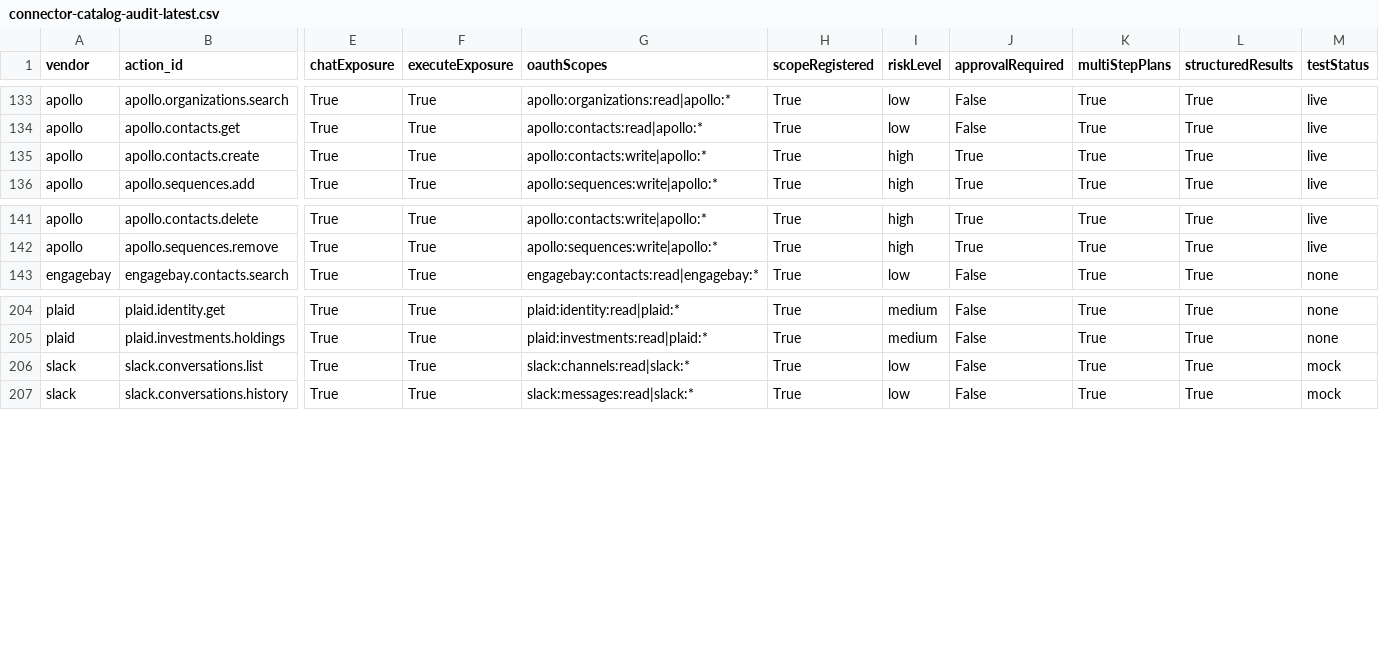
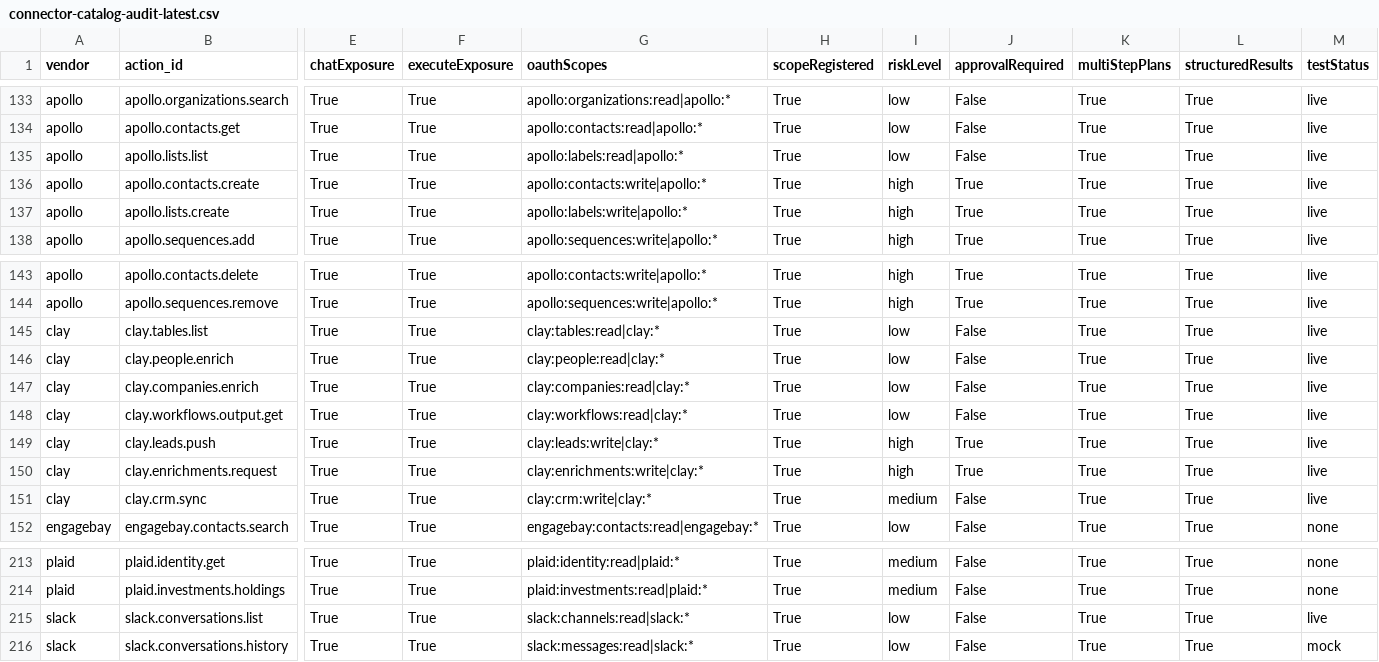
Before and after one commit to cesarbohjr/gravitre-saas-backend, a CSV file: docs/delivery/connector-catalog-audit-latest.csv, drawn as a sheet; only a part is shown, gaps mark what is left out; addresses are those after the commit; rows hold the shown columns only; the diff names each change by its address in the sheet, - before the commit and + after, or states it on an @@ line.

```diff
--- a/docs/delivery/connector-catalog-audit-latest.csv
+++ b/docs/delivery/connector-catalog-audit-latest.csv
+row 135: apollo | apollo.lists.list | True | True | apollo:labels:read|apollo:* | True | low | False | True | True | live
+row 137: apollo | apollo.lists.create | True | True | apollo:labels:write|apollo:* | True | high | True | True | True | live
+row 145: clay | clay.tables.list | True | True | clay:tables:read|clay:* | True | low | False | True | True | live
+row 146: clay | clay.people.enrich | True | True | clay:people:read|clay:* | True | low | False | True | True | live
+row 147: clay | clay.companies.enrich | True | True | clay:companies:read|clay:* | True | low | False | True | True | live
+row 148: clay | clay.workflows.output.get | True | True | clay:workflows:read|clay:* | True | low | False | True | True | live
+row 149: clay | clay.leads.push | True | True | clay:leads:write|clay:* | True | high | True | True | True | live
+row 150: clay | clay.enrichments.request | True | True | clay:enrichments:write|clay:* | True | high | True | True | True | live
+row 151: clay | clay.crm.sync | True | True | clay:crm:write|clay:* | True | medium | False | True | True | live
-M215 (testStatus): mock
+M215 (testStatus): live
```
Also changed, not shown: 13 other files.
